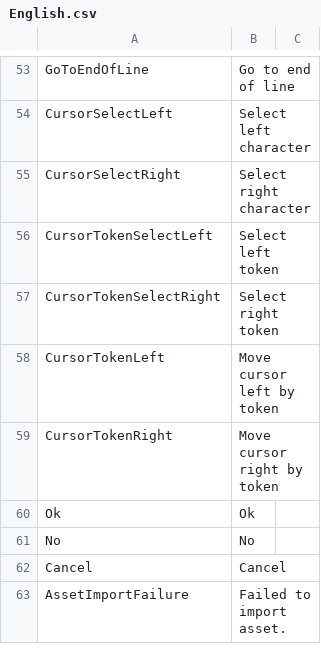
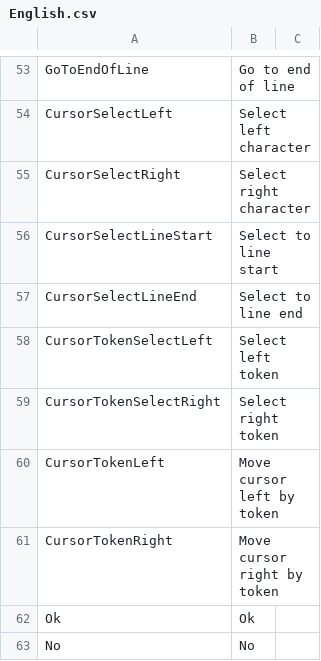
Before and after one commit to ShaderHelper/ShaderHelper, a CSV file: Resource/Localization/English.csv, drawn as a sheet; only a part is shown, gaps mark what is left out; the shorter side is filled out with more unchanged rows; the diff names each change by its address in the sheet, - before the commit and + after, or states it on an @@ line.

```diff
--- a/Resource/Localization/English.csv
+++ b/Resource/Localization/English.csv
+row 56: CursorSelectLineStart | Select to line start
+row 57: CursorSelectLineEnd | Select to line end
```
Also changed, not shown: Resource/Localization/Chinese.csv, 3 other files.
